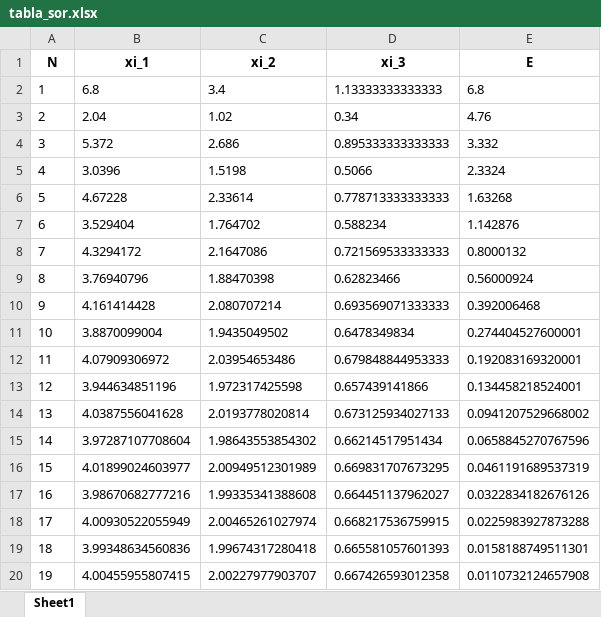
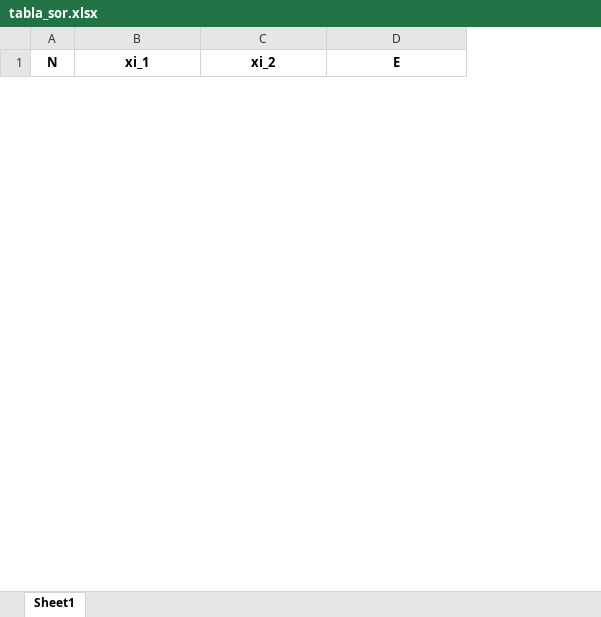
Before and after one commit to EvelynZapata20/SolveIT, an Excel workbook: app/tables/tabla_sor.xlsx, sheet Sheet1, drawn as a sheet; only a part is shown; values as stored, in another font and other column widths than the file's, no borders; removed rows and columns are numbered as before the commit, all else as after; the diff covers the shown part only; the diff names each change by its address in the sheet, - before the commit and + after, or states it on an @@ line.

```diff
--- a/app/tables/tabla_sor.xlsx (sheet Sheet1)
+++ b/app/tables/tabla_sor.xlsx (sheet Sheet1)
-column D (xi_3), empty
-row 2: 1 | 6.8 | 3.4 | 1.13333333333333 | 6.8
-row 3: 2 | 2.04 | 1.02 | 0.34 | 4.76
-row 4: 3 | 5.372 | 2.686 | 0.895333333333333 | 3.332
-row 5: 4 | 3.0396 | 1.5198 | 0.5066 | 2.3324
-row 6: 5 | 4.67228 | 2.33614 | 0.778713333333333 | 1.63268
-row 7: 6 | 3.529404 | 1.764702 | 0.588234 | 1.142876
-row 8: 7 | 4.3294172 | 2.1647086 | 0.721569533333333 | 0.8000132
-row 9: 8 | 3.76940796 | 1.88470398 | 0.62823466 | 0.56000924
-row 10: 9 | 4.161414428 | 2.080707214 | 0.693569071333333 | 0.392006468
-row 11: 10 | 3.8870099004 | 1.9435049502 | 0.6478349834 | 0.274404527600001
-row 12: 11 | 4.07909306972 | 2.03954653486 | 0.679848844953333 | 0.192083169320001
-row 13: 12 | 3.944634851196 | 1.972317425598 | 0.657439141866 | 0.134458218524001
-row 14: 13 | 4.0387556041628 | 2.0193778020814 | 0.673125934027133 | 0.0941207529668002
-row 15: 14 | 3.97287107708604 | 1.98643553854302 | 0.66214517951434 | 0.0658845270767596
-row 16: 15 | 4.01899024603977 | 2.00949512301989 | 0.669831707673295 | 0.0461191689537319
-row 17: 16 | 3.98670682777216 | 1.99335341388608 | 0.664451137962027 | 0.0322834182676126
-row 18: 17 | 4.00930522055949 | 2.00465261027974 | 0.668217536759915 | 0.0225983927873288
-row 19: 18 | 3.99348634560836 | 1.99674317280418 | 0.665581057601393 | 0.0158188749511301
-row 20: 19 | 4.00455955807415 | 2.00227977903707 | 0.667426593012358 | 0.0110732124657908
```
Also changed, not shown: 1 added row and 22 removed rows elsewhere in this sheet, app/tables/tabla_gaussSeidel.xlsx, app/tables/tabla_jacobi.xlsx, 9 other files.
